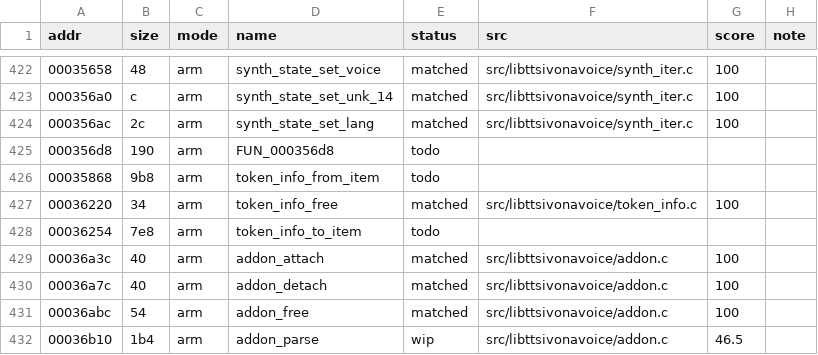
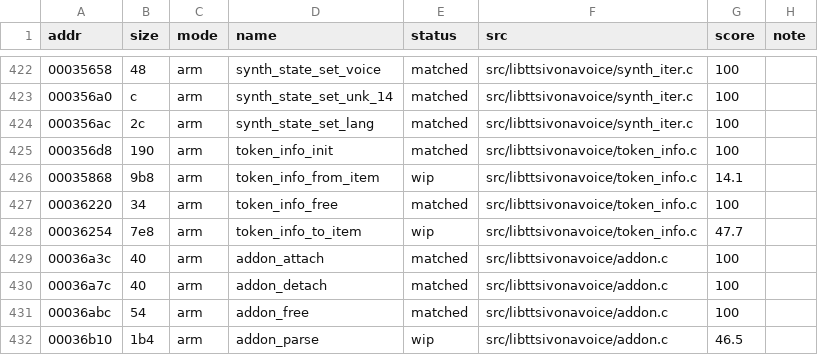
Before and after one commit to sweetbbak/open-ivona, a TSV file: symbols/libttsivonavoice.funcs.tsv, drawn as a sheet; only a part is shown, gaps mark what is left out.

```diff
--- a/symbols/libttsivonavoice.funcs.tsv
+++ b/symbols/libttsivonavoice.funcs.tsv
@@ -424,6 +424,6 @@ addr	size	mode	name	status	src	score	note
 000356ac	2c	arm	synth_state_set_lang	matched	src/libttsivonavoice/synth_iter.c	100	
-000356d8	190	arm	FUN_000356d8	todo			
-00035868	9b8	arm	token_info_from_item	todo			
+000356d8	190	arm	token_info_init	matched	src/libttsivonavoice/token_info.c	100	
+00035868	9b8	arm	token_info_from_item	wip	src/libttsivonavoice/token_info.c	14.1	
 00036220	34	arm	token_info_free	matched	src/libttsivonavoice/token_info.c	100	
-00036254	7e8	arm	token_info_to_item	todo			
+00036254	7e8	arm	token_info_to_item	wip	src/libttsivonavoice/token_info.c	47.7	
 00036a3c	40	arm	addon_attach	matched	src/libttsivonavoice/addon.c	100	
```
Also changed, not shown: 1 other file.
